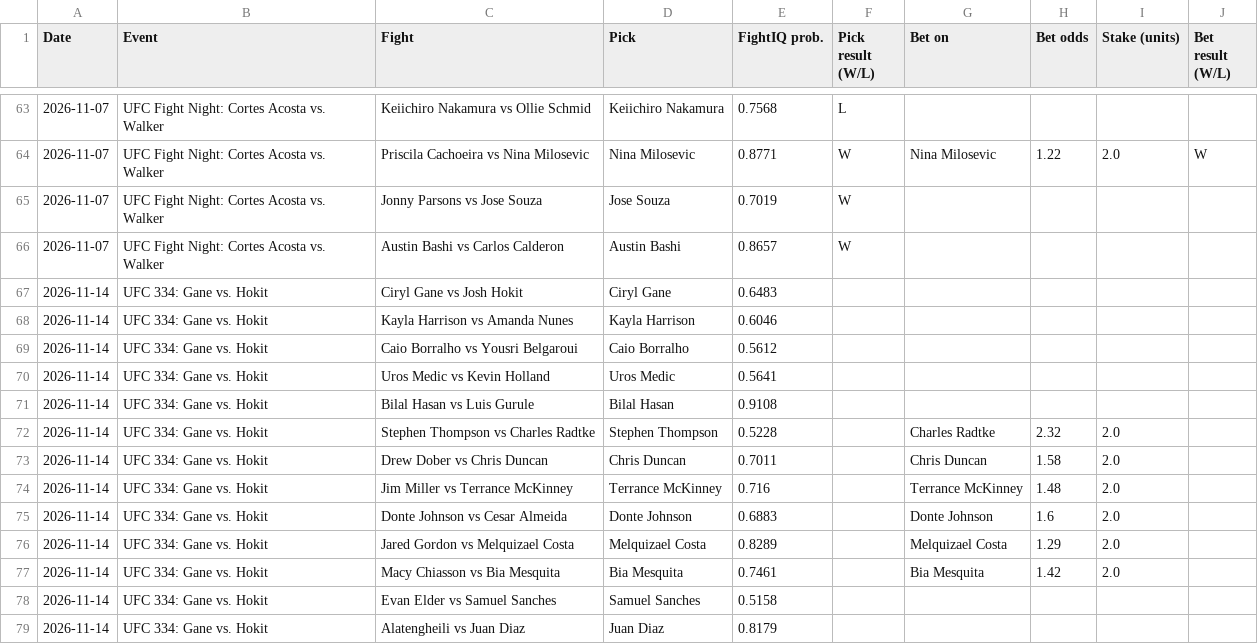
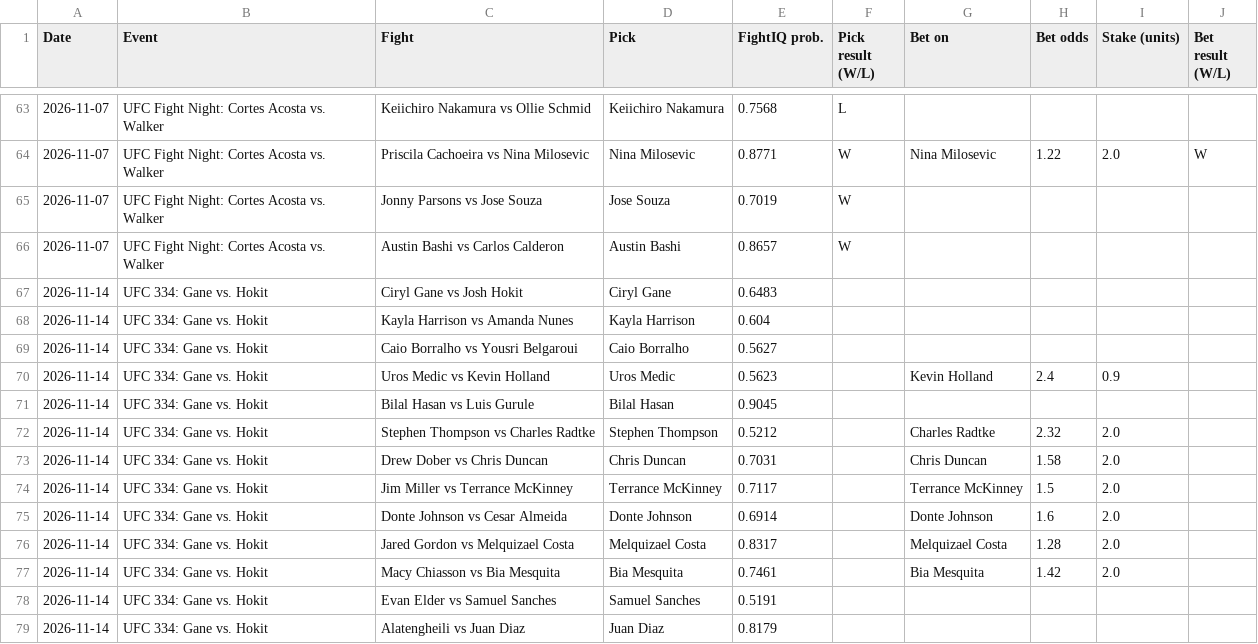
Before and after one commit to johnthewizwe23/FightIQ, a CSV file: site_data/tracking.csv, drawn as a sheet; only a part is shown, gaps mark what is left out.

Commit message:
FightIQ update 2026-11-13 15:30 UTC

```diff
--- a/site_data/tracking.csv
+++ b/site_data/tracking.csv
@@ -67,13 +67,13 @@ Date,Event,Fight,Pick,FightIQ prob.,Pick result (W/L),Bet on,Bet odds,Stake (uni
 2026-11-14,UFC 334: Gane vs. Hokit,Ciryl Gane vs Josh Hokit,Ciryl Gane,0.6483,,,,,
-2026-11-14,UFC 334: Gane vs. Hokit,Kayla Harrison vs Amanda Nunes,Kayla Harrison,0.6046,,,,,
-2026-11-14,UFC 334: Gane vs. Hokit,Caio Borralho vs Yousri Belgaroui,Caio Borralho,0.5612,,,,,
-2026-11-14,UFC 334: Gane vs. Hokit,Uros Medic vs Kevin Holland,Uros Medic,0.5641,,,,,
-2026-11-14,UFC 334: Gane vs. Hokit,Bilal Hasan vs Luis Gurule,Bilal Hasan,0.9108,,,,,
-2026-11-14,UFC 334: Gane vs. Hokit,Stephen Thompson vs Charles Radtke,Stephen Thompson,0.5228,,Charles Radtke,2.32,2.0,
-2026-11-14,UFC 334: Gane vs. Hokit,Drew Dober vs Chris Duncan,Chris Duncan,0.7011,,Chris Duncan,1.58,2.0,
-2026-11-14,UFC 334: Gane vs. Hokit,Jim Miller vs Terrance McKinney,Terrance McKinney,0.716,,Terrance McKinney,1.48,2.0,
-2026-11-14,UFC 334: Gane vs. Hokit,Donte Johnson vs Cesar Almeida,Donte Johnson,0.6883,,Donte Johnson,1.6,2.0,
-2026-11-14,UFC 334: Gane vs. Hokit,Jared Gordon vs Melquizael Costa,Melquizael Costa,0.8289,,Melquizael Costa,1.29,2.0,
+2026-11-14,UFC 334: Gane vs. Hokit,Kayla Harrison vs Amanda Nunes,Kayla Harrison,0.604,,,,,
+2026-11-14,UFC 334: Gane vs. Hokit,Caio Borralho vs Yousri Belgaroui,Caio Borralho,0.5627,,,,,
+2026-11-14,UFC 334: Gane vs. Hokit,Uros Medic vs Kevin Holland,Uros Medic,0.5623,,Kevin Holland,2.4,0.9,
+2026-11-14,UFC 334: Gane vs. Hokit,Bilal Hasan vs Luis Gurule,Bilal Hasan,0.9045,,,,,
+2026-11-14,UFC 334: Gane vs. Hokit,Stephen Thompson vs Charles Radtke,Stephen Thompson,0.5212,,Charles Radtke,2.32,2.0,
+2026-11-14,UFC 334: Gane vs. Hokit,Drew Dober vs Chris Duncan,Chris Duncan,0.7031,,Chris Duncan,1.58,2.0,
+2026-11-14,UFC 334: Gane vs. Hokit,Jim Miller vs Terrance McKinney,Terrance McKinney,0.7117,,Terrance McKinney,1.5,2.0,
+2026-11-14,UFC 334: Gane vs. Hokit,Donte Johnson vs Cesar Almeida,Donte Johnson,0.6914,,Donte Johnson,1.6,2.0,
+2026-11-14,UFC 334: Gane vs. Hokit,Jared Gordon vs Melquizael Costa,Melquizael Costa,0.8317,,Melquizael Costa,1.28,2.0,
 2026-11-14,UFC 334: Gane vs. Hokit,Macy Chiasson vs Bia Mesquita,Bia Mesquita,0.7461,,Bia Mesquita,1.42,2.0,
-2026-11-14,UFC 334: Gane vs. Hokit,Evan Elder vs Samuel Sanches,Samuel Sanches,0.5158,,,,,
+2026-11-14,UFC 334: Gane vs. Hokit,Evan Elder vs Samuel Sanches,Samuel Sanches,0.5191,,,,,
 2026-11-14,UFC 334: Gane vs. Hokit,Alatengheili vs Juan Diaz,Juan Diaz,0.8179,,,,,
```
Also changed, not shown: 7 other files.
